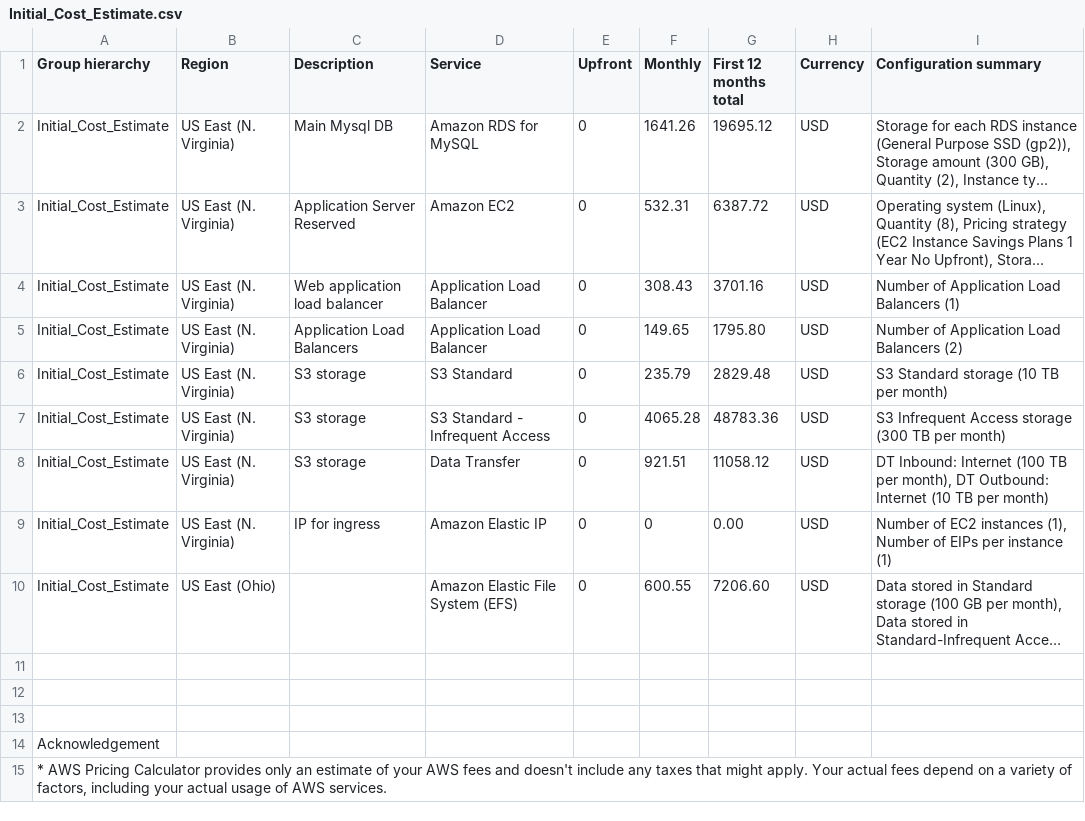
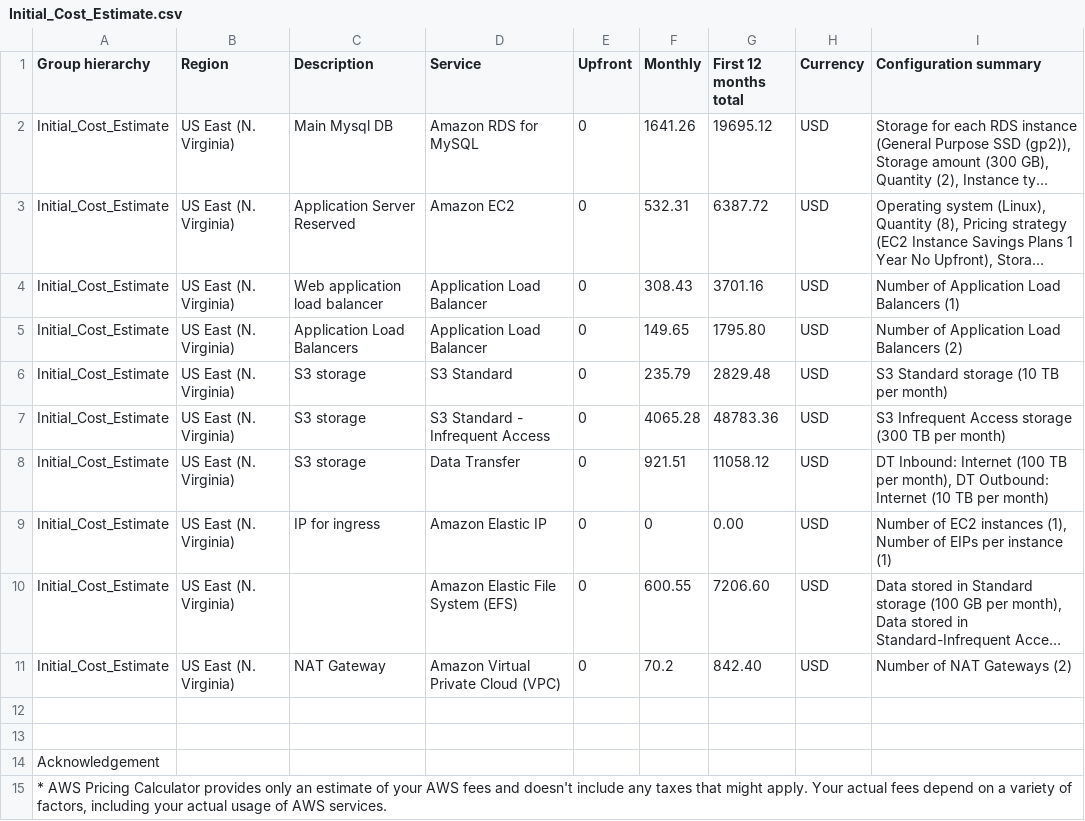
Before and after one commit to SardorAbdullaev/provision-aws-infra, a CSV file: Initial_Cost_Estimate.csv, drawn as a sheet; long unchanged cells end in …; the diff names each change by its address in the sheet, - before the commit and + after, or states it on an @@ line.

```diff
--- a/Initial_Cost_Estimate.csv
+++ b/Initial_Cost_Estimate.csv
-B10 (Region): US East (Ohio)
+B10 (Region): US East (N. Virginia)
-row 11: (empty)
+row 11: Initial_Cost_Estimate | US East (N. Virginia) | NAT Gateway | Amazon Virtual Private Cloud (VPC) | 0 | 70.2 | 842.40 | USD | Number of NAT Gateways (2)
```
Also changed, not shown: Increased_Cost_Estimate.csv, Reduced_Cost_Estimate.csv.
